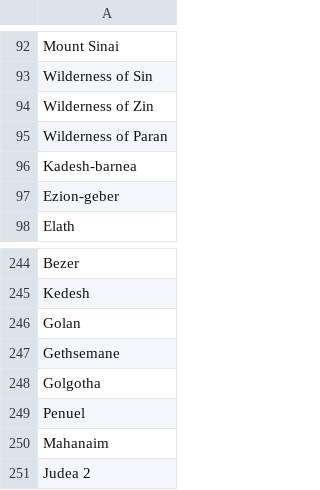
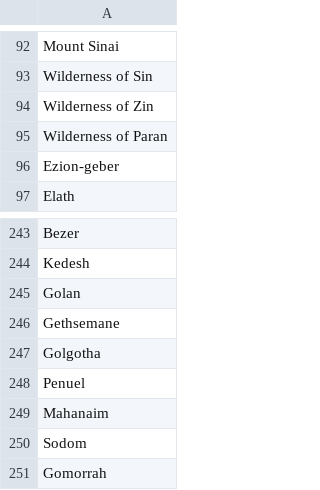
Before and after one commit to Velocisniper/biblemapper, a CSV file: BibleMapper_Data/TopBibleLocations - Sheet1.csv, drawn as a sheet; only a part is shown, gaps mark what is left out.

```diff
--- a/BibleMapper_Data/TopBibleLocations - Sheet1.csv
+++ b/BibleMapper_Data/TopBibleLocations - Sheet1.csv
@@ -95,3 +95,2 @@ Wilderness of Zin
 Wilderness of Paran
-Kadesh-barnea
 Ezion-geber
@@ -250,2 +249,3 @@ Penuel
 Mahanaim
-Judea 2
+Sodom
+Gomorrah
```
Also changed, not shown: 2 other files.
